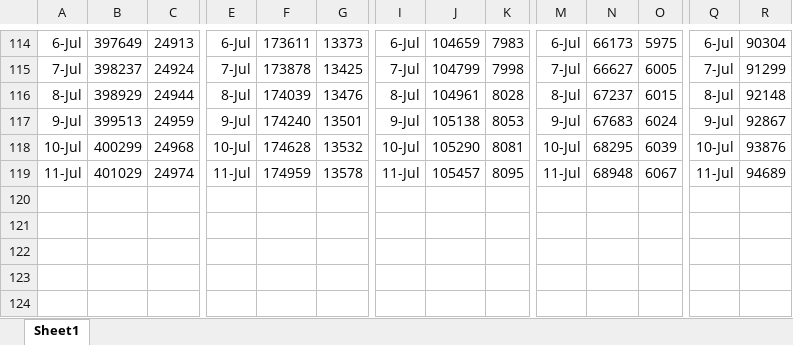
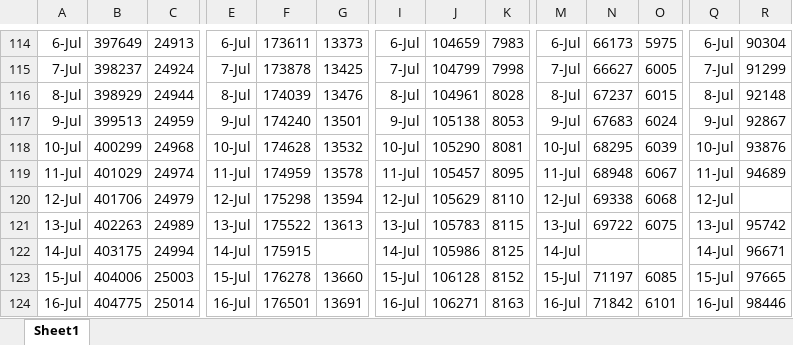
Before and after one commit to coronavirus-2020-data/coronavirus-data, an Excel workbook: statesTop5.xlsx, sheet Sheet1, drawn as a sheet; only a part is shown, gaps mark what is left out; values as stored, in another font and other column widths than the file's, no borders; rows hold the shown columns only; the diff names each change by its address in the sheet, - before the commit and + after, or states it on an @@ line.

```diff
--- a/statesTop5.xlsx (sheet Sheet1)
+++ b/statesTop5.xlsx (sheet Sheet1)
+row 120: 12-Jul | 401706 | 24979 | 12-Jul | 175298 | 13594 | 12-Jul | 105629 | 8110 | 12-Jul | 69338 | 6068 | 12-Jul
+row 121: 13-Jul | 402263 | 24989 | 13-Jul | 175522 | 13613 | 13-Jul | 105783 | 8115 | 13-Jul | 69722 | 6075 | 13-Jul | 95742
+row 122: 14-Jul | 403175 | 24994 | 14-Jul | 175915 |  | 14-Jul | 105986 | 8125 | 14-Jul |  |  | 14-Jul | 96671
+row 123: 15-Jul | 404006 | 25003 | 15-Jul | 176278 | 13660 | 15-Jul | 106128 | 8152 | 15-Jul | 71197 | 6085 | 15-Jul | 97665
+row 124: 16-Jul | 404775 | 25014 | 16-Jul | 176501 | 13691 | 16-Jul | 106271 | 8163 | 16-Jul | 71842 | 6101 | 16-Jul | 98446
```
Also changed, not shown: county.xlsx, 2 other files.
